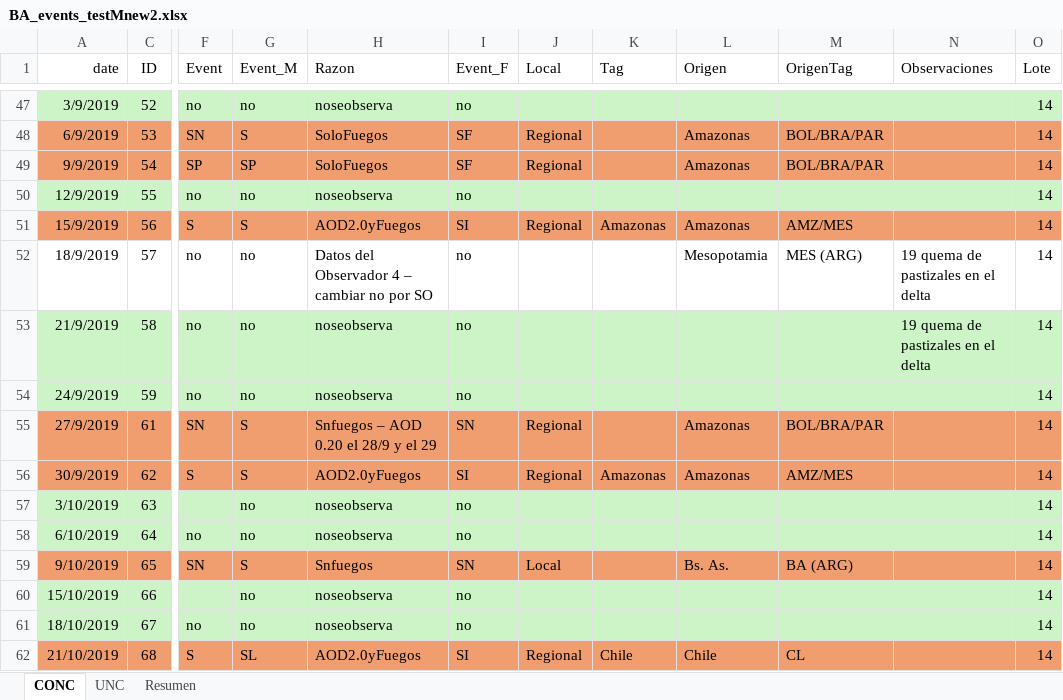
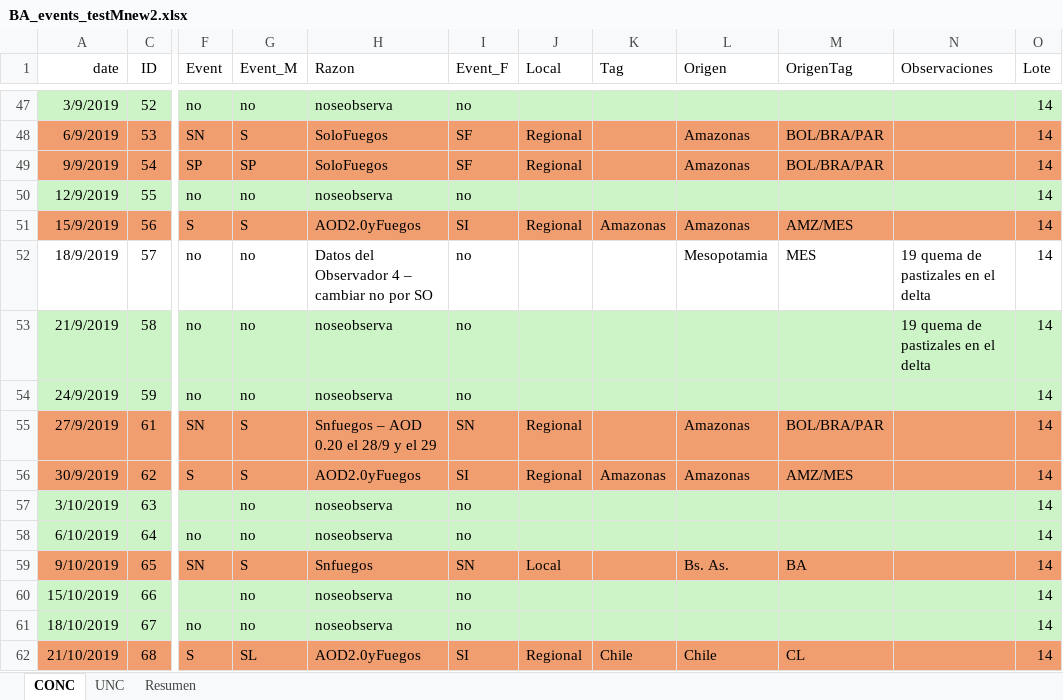
Before and after one commit to blychs/paper_facu, an Excel workbook: BA_events_testMnew2.xlsx, sheet CONC, drawn as a sheet; only a part is shown, gaps mark what is left out; values as stored, in another font and other column widths than the file's, no borders; charts and pictures not drawn; the diff covers the shown part only; the diff names each change by its address in the sheet, - before the commit and + after, or states it on an @@ line.

```diff
--- a/BA_events_testMnew2.xlsx (sheet CONC)
+++ b/BA_events_testMnew2.xlsx (sheet CONC)
-M52 (OrigenTag): MES (ARG)
+M52 (OrigenTag): MES
-M59 (OrigenTag): BA (ARG)
+M59 (OrigenTag): BA
```
Also changed, not shown: 10 edited cells elsewhere in this sheet, 2 other files.
